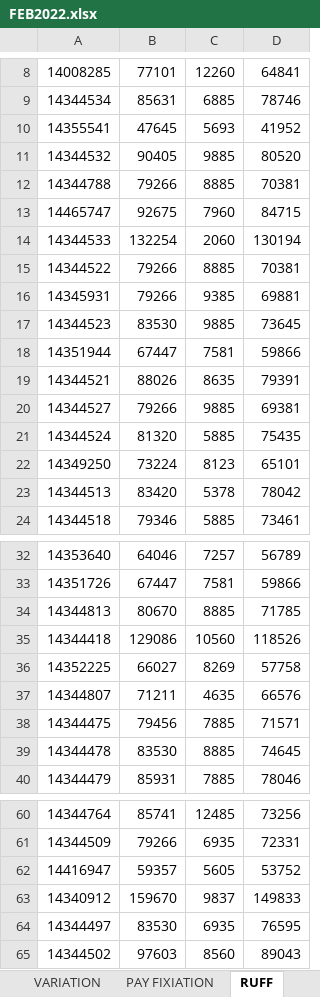
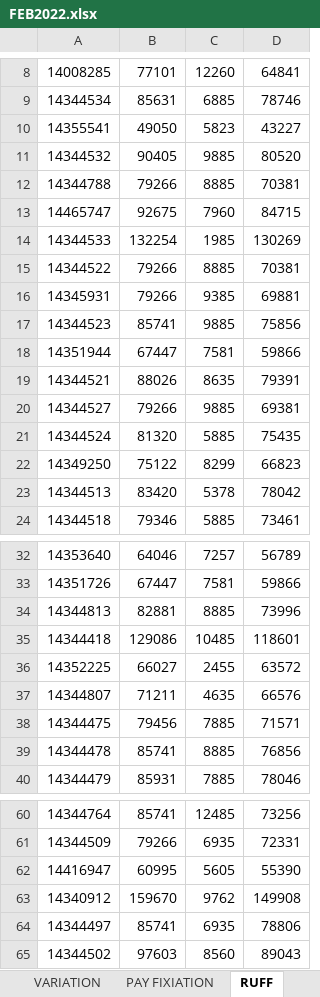
Before and after one commit to v9493394558s/MRC-BACKUP-FROM-26FEB2022, an Excel workbook: REGULAR PAYBILLS/MEO G L PURAM/FEB2022/FEB2022.xlsx, sheet RUFF, drawn as a sheet; only a part is shown, gaps mark what is left out; values as stored, in another font and other column widths than the file's, no borders; the diff covers the shown part only; the diff names each change by its address in the sheet, - before the commit and + after, or states it on an @@ line.

```diff
--- a/REGULAR PAYBILLS/MEO G L PURAM/FEB2022/FEB2022.xlsx (sheet RUFF)
+++ b/REGULAR PAYBILLS/MEO G L PURAM/FEB2022/FEB2022.xlsx (sheet RUFF)
-B10: 47645
+B10: 49050
-C10: 5693
+C10: 5823
-D10: 41952
+D10: 43227
-C14: 2060
+C14: 1985
-D14: 130194
+D14: 130269
-B17: 83530
+B17: 85741
-D17: 73645
+D17: 75856
-B22: 73224
+B22: 75122
-C22: 8123
+C22: 8299
-D22: 65101
+D22: 66823
-B34: 80670
+B34: 82881
-D34: 71785
+D34: 73996
-C35: 10560
+C35: 10485
-D35: 118526
+D35: 118601
-C36: 8269
+C36: 2455
-D36: 57758
+D36: 63572
-B39: 83530
+B39: 85741
-D39: 74645
+D39: 76856
-B62: 59357
+B62: 60995
-D62: 53752
+D62: 55390
-C63: 9837
+C63: 9762
-D63: 149833
+D63: 149908
-B64: 83530
+B64: 85741
-D64: 76595
+D64: 78806
```
Also changed, not shown: 12 edited cells elsewhere in this sheet, sheet MPP, sheet GOVT, REGULAR PAYBILLS/MEO G L PURAM/FEB2022/IT FILE.xlsx.
